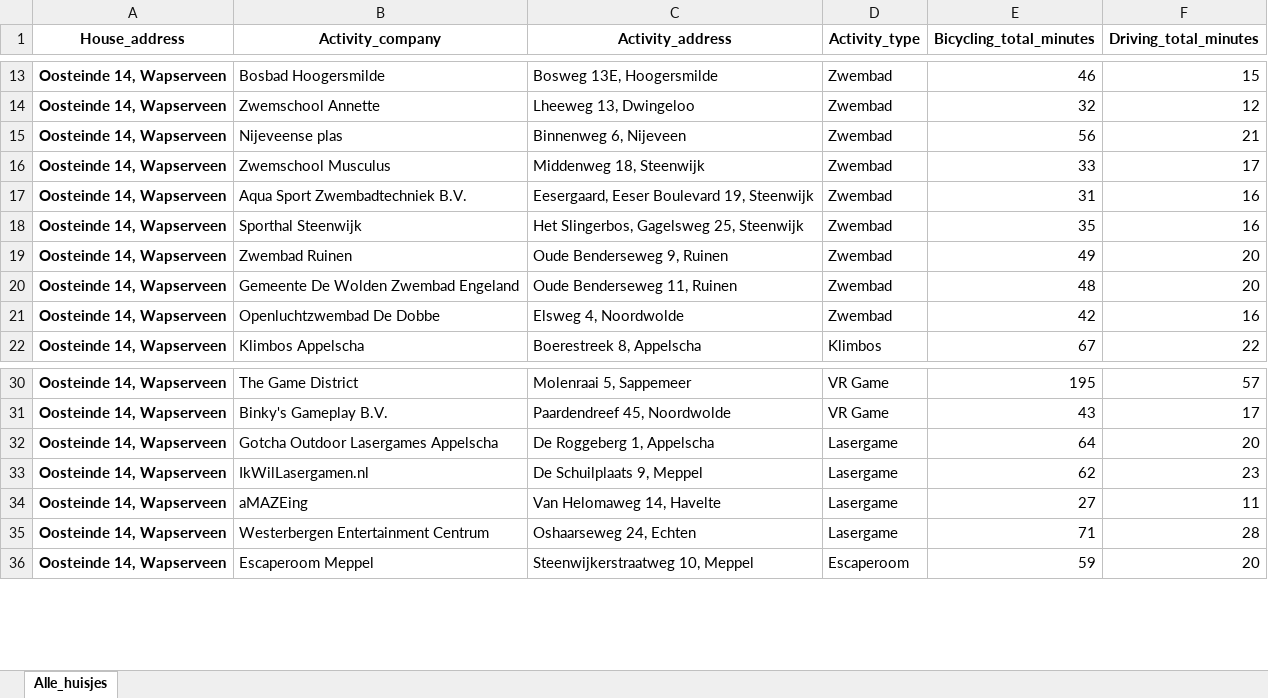
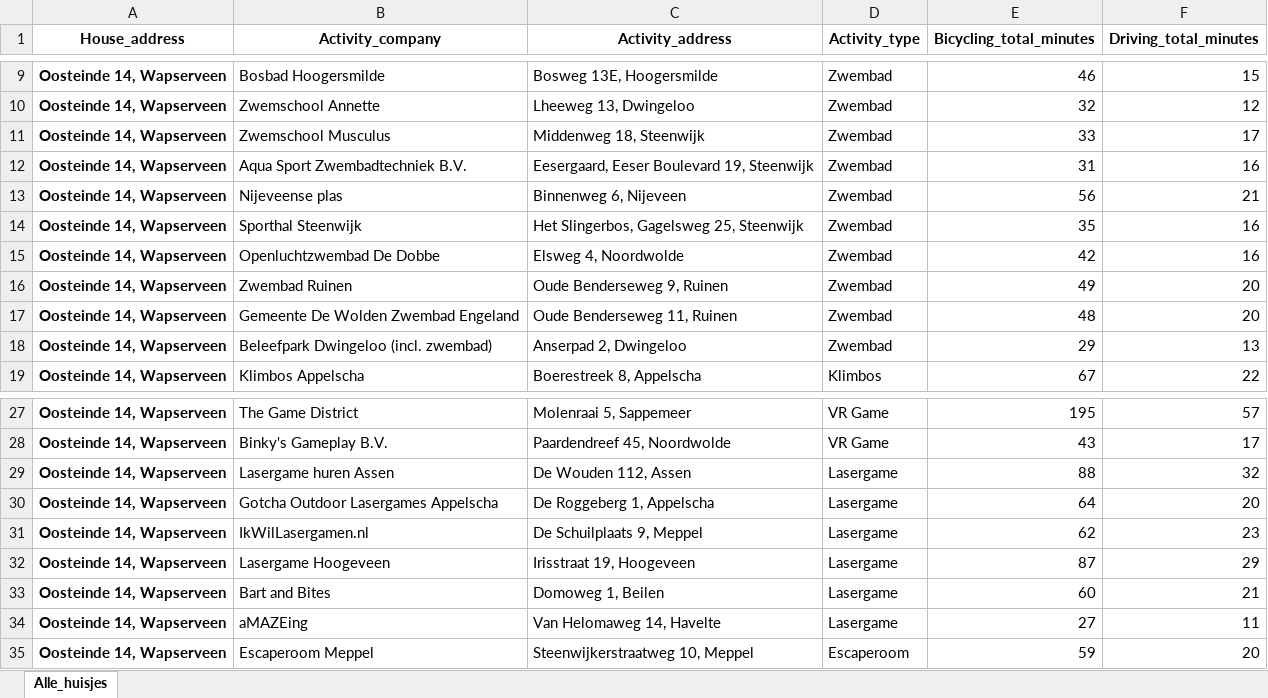
Before and after one commit to ShrekTheCoder1995/GMaps_nearby_activities, an Excel workbook: data/processed/Huisjes.xlsx, sheet Alle_huisjes, drawn as a sheet; only a part is shown, gaps mark what is left out; values as stored, in another font and other column widths than the file's, no borders; removed rows and columns are numbered as before the commit, all else as after; the diff covers the shown part only; the diff names each change by its address in the sheet, - before the commit and + after, or states it on an @@ line.

```diff
--- a/data/processed/Huisjes.xlsx (sheet Alle_huisjes)
+++ b/data/processed/Huisjes.xlsx (sheet Alle_huisjes)
@@ row 15 moved to row 13: Oosteinde 14, Wapserveen @@
+row 15: Oosteinde 14, Wapserveen | Openluchtzwembad De Dobbe | Elsweg 4, Noordwolde | Zwembad | 42 | 16
-B18 (Activity_company): Openluchtzwembad De Dobbe
+B18 (Activity_company): Beleefpark Dwingeloo (incl. zwembad)
-C18 (Activity_address): Elsweg 4, Noordwolde
+C18 (Activity_address): Anserpad 2, Dwingeloo
-E18 (Bicycling_total_minutes): 42
+E18 (Bicycling_total_minutes): 29
-F18 (Driving_total_minutes): 16
+F18 (Driving_total_minutes): 13
+row 29: Oosteinde 14, Wapserveen | Lasergame huren Assen | De Wouden 112, Assen | Lasergame | 88 | 32
+row 32: Oosteinde 14, Wapserveen | Lasergame Hoogeveen | Irisstraat 19, Hoogeveen | Lasergame | 87 | 29
+row 33: Oosteinde 14, Wapserveen | Bart and Bites | Domoweg 1, Beilen | Lasergame | 60 | 21
-row 35: Oosteinde 14, Wapserveen | Westerbergen Entertainment Centrum | Oshaarseweg 24, Echten | Lasergame | 71 | 28
```
Also changed, not shown: 10 added rows, 8 removed rows, 5 moved rows and 18 edited cells elsewhere in this sheet, 5 other files.
